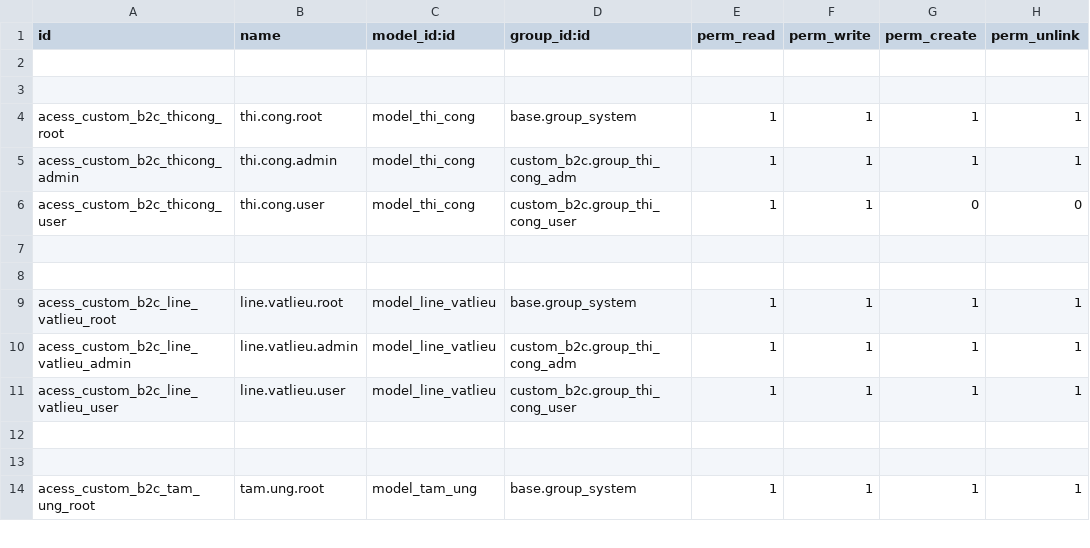
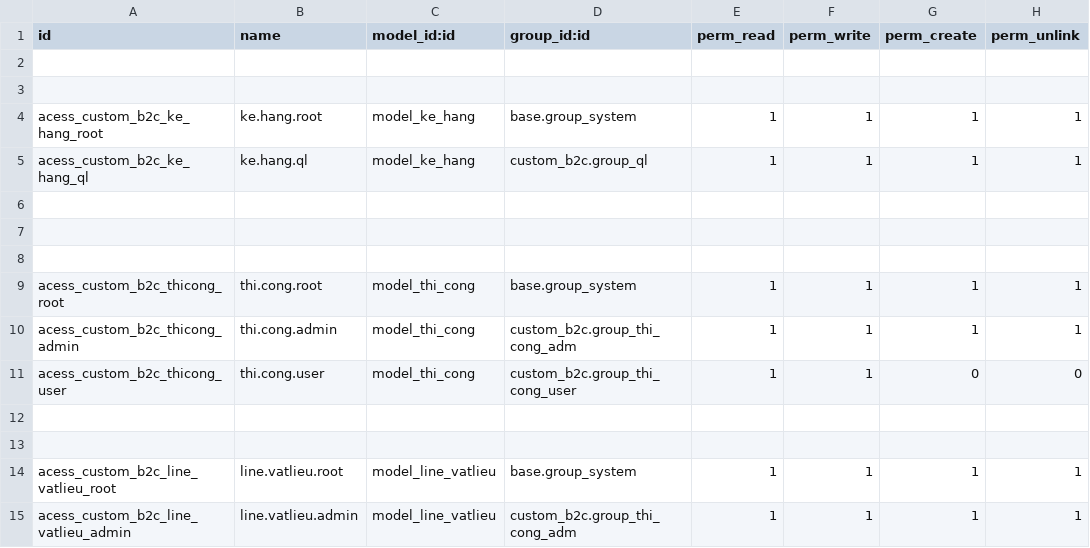
Before and after one commit to Lvquy/vitinhso.com, a CSV file: custom_b2c/security/ir.model.access.csv, drawn as a sheet; only a part is shown; the shorter side is filled out with more unchanged rows; the diff names each change by its address in the sheet, - before the commit and + after, or states it on an @@ line.

Commit message:
fix ke hang

```diff
--- a/custom_b2c/security/ir.model.access.csv
+++ b/custom_b2c/security/ir.model.access.csv
+row 4: acess_custom_b2c_ke_hang_root | ke.hang.root | model_ke_hang | base.group_system | 1 | 1 | 1 | 1
+row 5: acess_custom_b2c_ke_hang_ql | ke.hang.ql | model_ke_hang | custom_b2c.group_ql | 1 | 1 | 1 | 1
+row 6: (empty)
+row 7: (empty)
+row 8: (empty)
```
Also changed, not shown: 10 other files.
